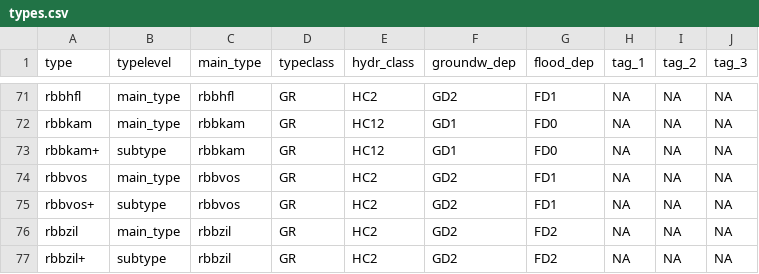
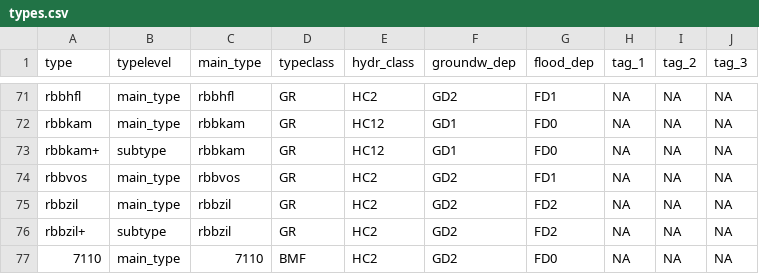
Before and after one commit to inbo/n2khab, a CSV file: inst/textdata/types.csv, drawn as a sheet; only a part is shown, gaps mark what is left out; the shorter side is filled out with more unchanged rows.

Commit message:
types data source: rbbvos+ has been dropped *
rbbvos+ has been considered too loosely defined as some intermediate between rbbvos and 6510_hua, and it has
not been mapped consistently.
Hence this type is considered obsolete, but do note that it exists in versions of the raw habitatmap data source.

```diff
--- a/inst/textdata/types.csv
+++ b/inst/textdata/types.csv
@@ -74,3 +74,2 @@ rbbkam+,subtype,rbbkam,GR,HC12,GD1,FD0,NA,NA,NA
 rbbvos,main_type,rbbvos,GR,HC2,GD2,FD1,NA,NA,NA
-rbbvos+,subtype,rbbvos,GR,HC2,GD2,FD1,NA,NA,NA
 rbbzil,main_type,rbbzil,GR,HC2,GD2,FD2,NA,NA,NA
```
Also changed, not shown: inst/textdata/namelist.tsv, 2 other files.
